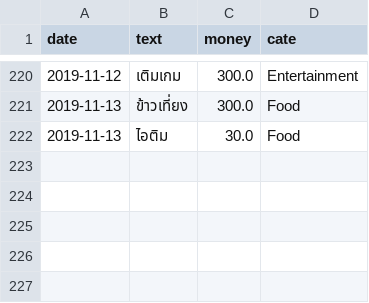
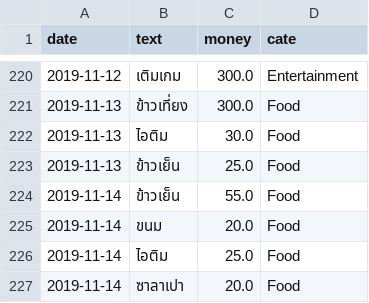
Before and after one commit to jakkritsonsanit/ChatBotExpenses, a CSV file: Expenses.csv, drawn as a sheet; only a part is shown, gaps mark what is left out; the diff names each change by its address in the sheet, - before the commit and + after, or states it on an @@ line.

```diff
--- a/Expenses.csv
+++ b/Expenses.csv
+row 223: 2019-11-13 | ข้าวเย็น | 25.0 | Food
+row 224: 2019-11-14 | ข้าวเย็น | 55.0 | Food
+row 225: 2019-11-14 | ขนม | 20.0 | Food
+row 226: 2019-11-14 | ไอติม | 25.0 | Food
+row 227: 2019-11-14 | ซาลาเปา | 20.0 | Food
```
Also changed, not shown: 1 other file.
